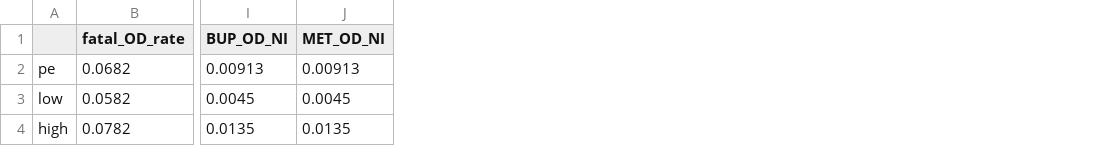
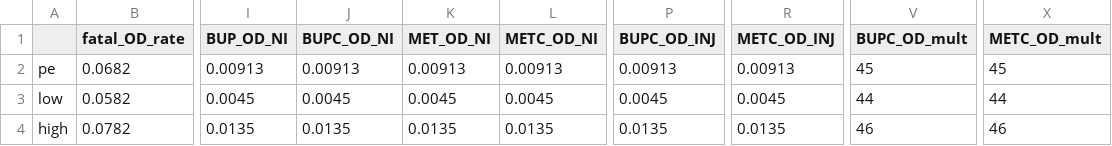
Before and after one commit to benenns/OUD-Model, a CSV file: Data/overdose.csv, drawn as a sheet; only a part is shown, gaps mark what is left out; the diff names each change by its address in the sheet, - before the commit and + after, or states it on an @@ line.

```diff
--- a/Data/overdose.csv
+++ b/Data/overdose.csv
+column J (BUPC_OD_NI), rows 2-4: 0.00913 | 0.0045 | 0.0135
+column L (METC_OD_NI), rows 2-4: 0.00913 | 0.0045 | 0.0135
+column P (BUPC_OD_INJ), rows 2-4: 0.00913 | 0.0045 | 0.0135
+column R (METC_OD_INJ), rows 2-4: 0.00913 | 0.0045 | 0.0135
+column V (BUPC_OD_mult), rows 2-4: 45 | 44 | 46
+column X (METC_OD_mult), rows 2-4: 45 | 44 | 46
```
Also changed, not shown: Data/crime_costs.csv, Data/frailty.csv, 28 other files.
